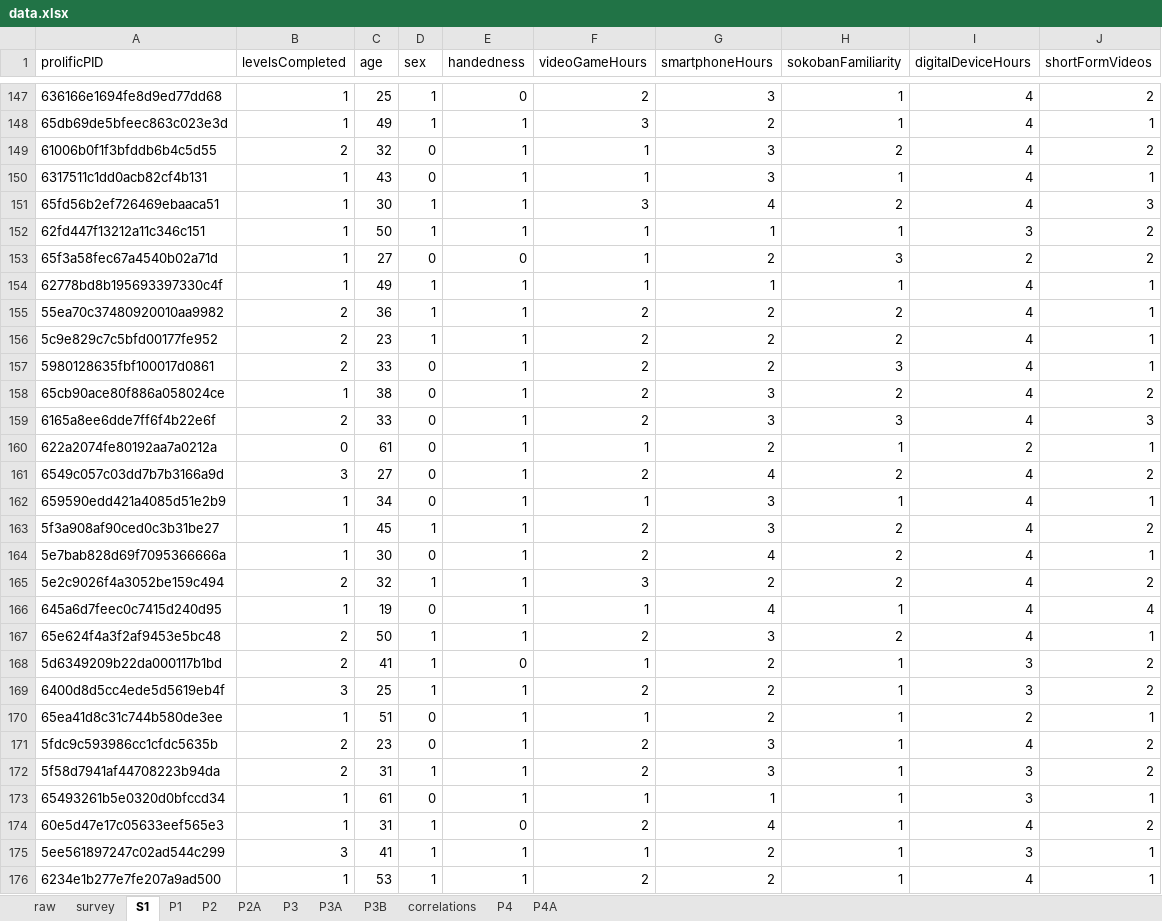
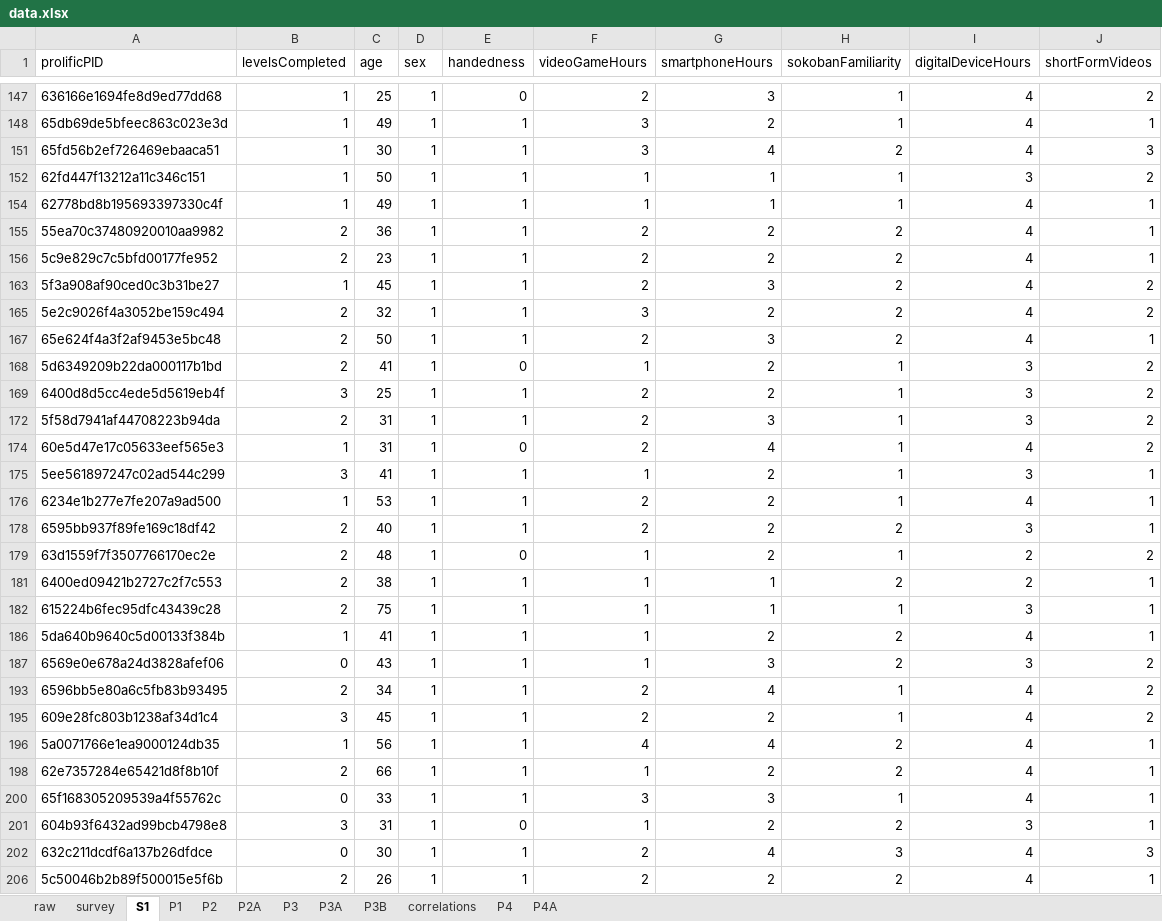
Before and after one commit to lbluefishl/Sokoban, an Excel workbook: data.xlsx, sheet S1, drawn as a sheet; only a part is shown, gaps mark what is left out; the shorter side is filled out with more unchanged rows; values as stored, in another font and other column widths than the file's, no borders; the diff covers the shown part only; the diff names each change by its address in the sheet, - before the commit and + after, or states it on an @@ line.

```diff
--- a/data.xlsx (sheet S1)
+++ b/data.xlsx (sheet S1)
@@ row 149 hidden: 61006b0f1f3bfddb6b4c5d55 | 2 | 32 | 0 | 1 | 1 | 3 | 2 | 4 | 2 @@
@@ row 150 hidden: 6317511c1dd0acb82cf4b131 | 1 | 43 | 0 | 1 | 1 | 3 | 1 | 4 | 1 @@
@@ row 153 hidden: 65f3a58fec67a4540b02a71d | 1 | 27 | 0 | 0 | 1 | 2 | 3 | 2 | 2 @@
@@ row 157 hidden: 5980128635fbf100017d0861 | 2 | 33 | 0 | 1 | 2 | 2 | 3 | 4 | 1 @@
@@ row 158 hidden: 65cb90ace80f886a058024ce | 1 | 38 | 0 | 1 | 2 | 3 | 2 | 4 | 2 @@
@@ row 159 hidden: 6165a8ee6dde7ff6f4b22e6f | 2 | 33 | 0 | 1 | 2 | 3 | 3 | 4 | 3 @@
@@ row 160 hidden: 622a2074fe80192aa7a0212a | 0 | 61 | 0 | 1 | 1 | 2 | 1 | 2 | 1 @@
@@ row 161 hidden: 6549c057c03dd7b7b3166a9d | 3 | 27 | 0 | 1 | 2 | 4 | 2 | 4 | 2 @@
@@ row 162 hidden: 659590edd421a4085d51e2b9 | 1 | 34 | 0 | 1 | 1 | 3 | 1 | 4 | 1 @@
@@ row 164 hidden: 5e7bab828d69f7095366666a | 1 | 30 | 0 | 1 | 2 | 4 | 2 | 4 | 1 @@
@@ row 166 hidden: 645a6d7feec0c7415d240d95 | 1 | 19 | 0 | 1 | 1 | 4 | 1 | 4 | 4 @@
@@ row 170 hidden: 65ea41d8c31c744b580de3ee | 1 | 51 | 0 | 1 | 1 | 2 | 1 | 2 | 1 @@
@@ row 171 hidden: 5fdc9c593986cc1cfdc5635b | 2 | 23 | 0 | 1 | 2 | 3 | 1 | 4 | 2 @@
@@ row 173 hidden: 65493261b5e0320d0bfccd34 | 1 | 61 | 0 | 1 | 1 | 1 | 1 | 3 | 1 @@
```
Also changed, not shown: 139 hidden or unhidden rows elsewhere in this sheet, sheet P3B, hidden cells, moveset_key.xlsx, 2 other files.
